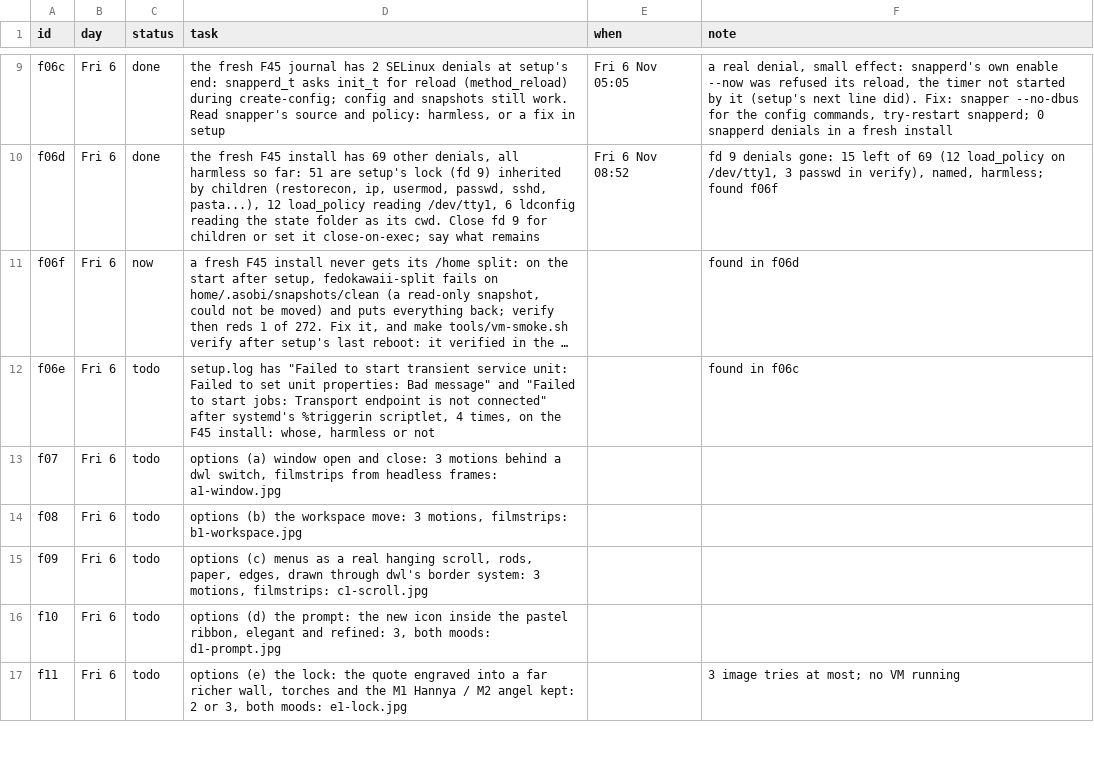
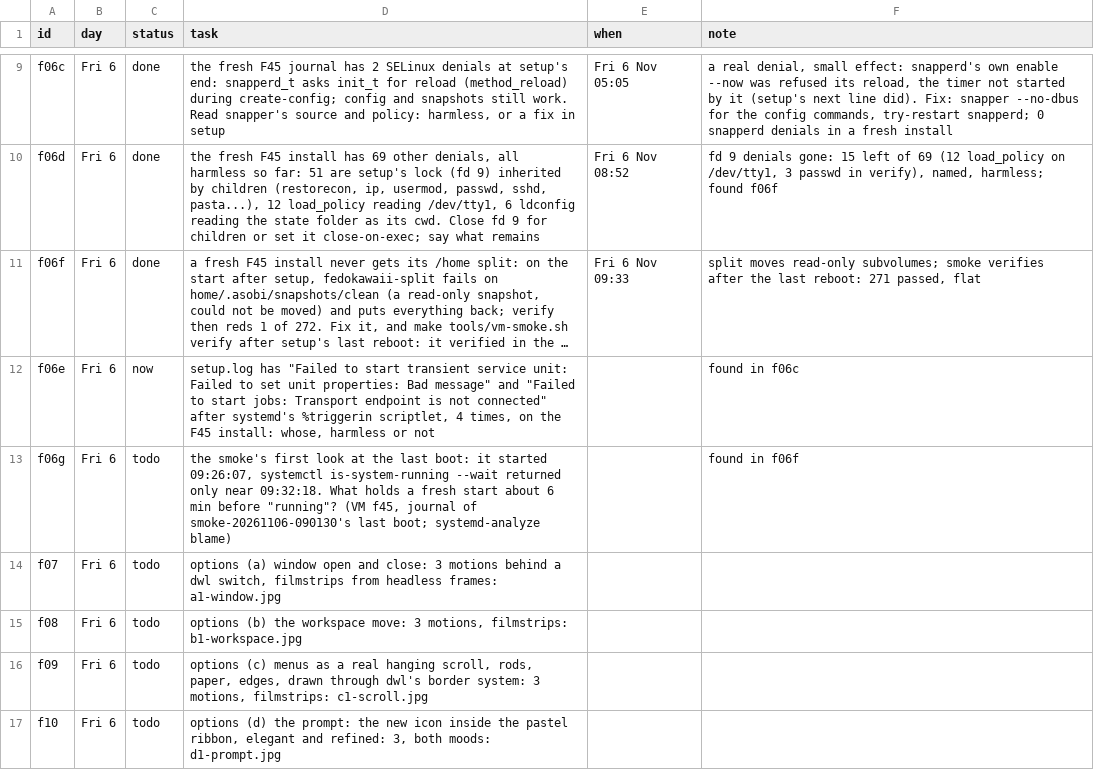
Before and after one commit to MoeDia/fedokawaii, a TSV file: .claude/notes/r28-plan.tsv, drawn as a sheet; only a part is shown, gaps mark what is left out; the shorter side is filled out with more unchanged rows; long unchanged cells end in …; the diff names each change by its address in the sheet, - before the commit and + after, or states it on an @@ line.

```diff
--- a/.claude/notes/r28-plan.tsv
+++ b/.claude/notes/r28-plan.tsv
-C11 (status): now
+C11 (status): done
-E11 (when): (empty)
+E11 (when): Fri 6 Nov 09:33
-F11 (note): found in f06d
+F11 (note): split moves read-only subvolumes; smoke verifies after the last reboot: 271 passed, flat
-C12 (status): todo
+C12 (status): now
+row 13: f06g | Fri 6 | todo | the smoke's first look at the last boot: it started 09:26:07, systemctl is-system-running --wait returned only near 09:32:18. What holds a fresh start about 6 min before "running"? (VM f45, journal of smoke-20261106-090130's last boot; systemd-analyze blame) |  | found in f06f
```
Also changed, not shown: 6 other files.
